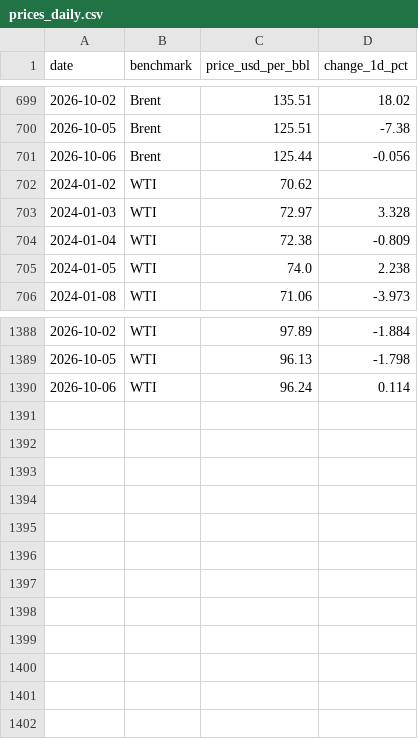
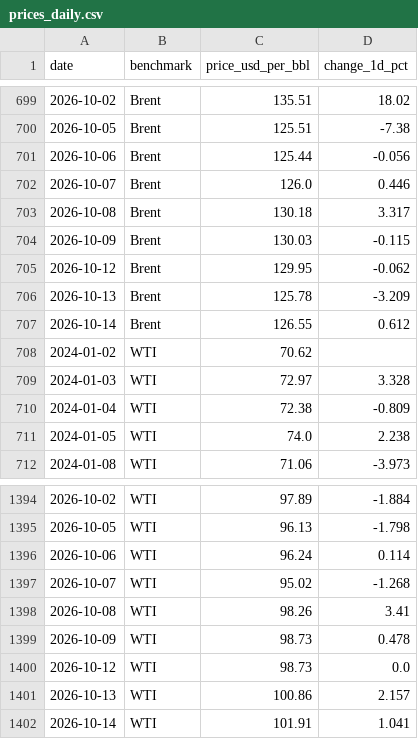
Before and after one commit to erkebai-b/DV3_Dashboards, a CSV file: public/data/oil/prices_daily.csv, drawn as a sheet; only a part is shown, gaps mark what is left out.

```diff
--- a/public/data/oil/prices_daily.csv
+++ b/public/data/oil/prices_daily.csv
@@ -701,2 +701,8 @@ date,benchmark,price_usd_per_bbl,change_1d_pct
 2026-10-06,Brent,125.44,-0.056
+2026-10-07,Brent,126.0,0.446
+2026-10-08,Brent,130.18,3.317
+2026-10-09,Brent,130.03,-0.115
+2026-10-12,Brent,129.95,-0.062
+2026-10-13,Brent,125.78,-3.209
+2026-10-14,Brent,126.55,0.612
 2024-01-02,WTI,70.62,
@@ -1390 +1396,7 @@ date,benchmark,price_usd_per_bbl,change_1d_pct
 2026-10-06,WTI,96.24,0.114
+2026-10-07,WTI,95.02,-1.268
+2026-10-08,WTI,98.26,3.41
+2026-10-09,WTI,98.73,0.478
+2026-10-12,WTI,98.73,0.0
+2026-10-13,WTI,100.86,2.157
+2026-10-14,WTI,101.91,1.041
```
Also changed, not shown: 1 other file.
